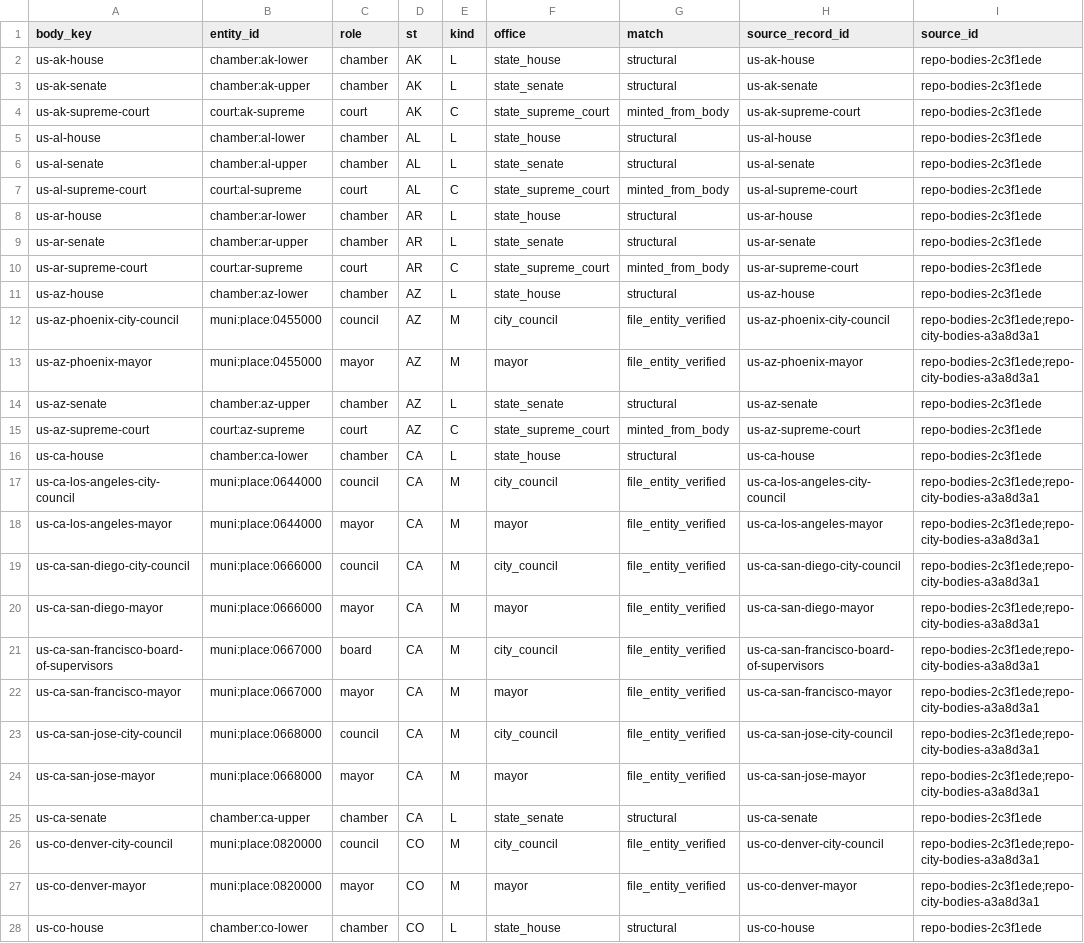
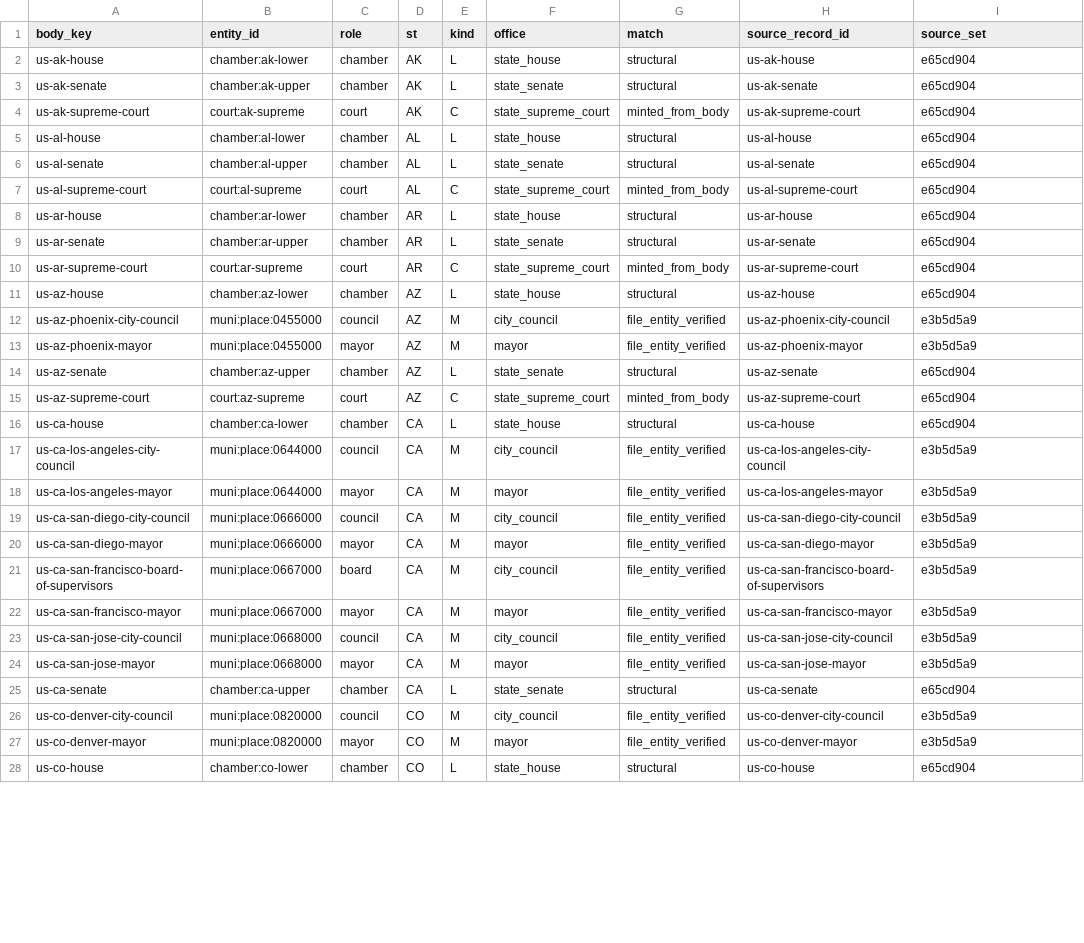
Before and after one commit to ge0r9b/us-districts, a CSV file: data-v3/inst/body_entity.csv, drawn as a sheet; only a part is shown; the diff covers the shown part only; the diff names each change by its address in the sheet, - before the commit and + after, or states it on an @@ line.

Commit message:
inst-entities: Full Stack ruling on 04227d3: source_sets, v2_row/v2_key to entity_v2_rows, feed/status smallint enums, feed_map as pack (role/is_primary key), load_group, member_of relations, Corse council parent, gov_status 'unknown' (Governments bd0ce1a)

```diff
--- a/data-v3/inst/body_entity.csv
+++ b/data-v3/inst/body_entity.csv
-I1: source_id
+I1: source_set
-I2:I11 (source_set): repo-bodies-2c3f1ede
+I2:I11 (source_set): e65cd904
-I12:I13 (source_set): repo-bodies-2c3f1ede;repo-city-bodies-a3a8d3a1
+I12:I13 (source_set): e3b5d5a9
-I14:I16 (source_set): repo-bodies-2c3f1ede
+I14:I16 (source_set): e65cd904
-I17:I24 (source_set): repo-bodies-2c3f1ede;repo-city-bodies-a3a8d3a1
+I17:I24 (source_set): e3b5d5a9
-I25 (source_set): repo-bodies-2c3f1ede
+I25 (source_set): e65cd904
-I26:I27 (source_set): repo-bodies-2c3f1ede;repo-city-bodies-a3a8d3a1
+I26:I27 (source_set): e3b5d5a9
-I28 (source_set): repo-bodies-2c3f1ede
+I28 (source_set): e65cd904
```
Also changed, not shown: 171 edited cells elsewhere in this file, 19 other files.
